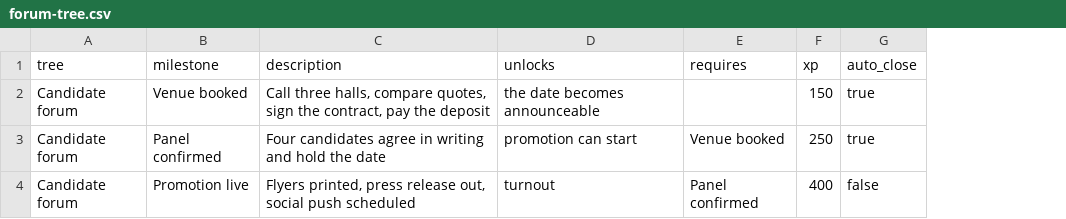
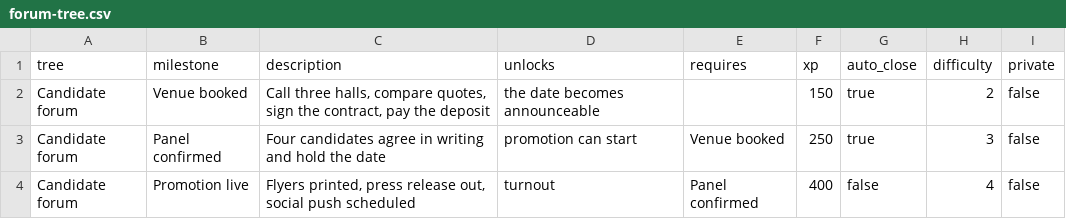
Before and after one commit to simmasterbev/discord-project-tracker, a CSV file: forum-tree.csv, drawn as a sheet; the diff names each change by its address in the sheet, - before the commit and + after, or states it on an @@ line.

```diff
--- a/forum-tree.csv
+++ b/forum-tree.csv
+column H (difficulty), rows 2-4: 2 | 3 | 4
+column I (private), rows 2-4: all false
```
Also changed, not shown: sample_plan.csv, 10 other files.
